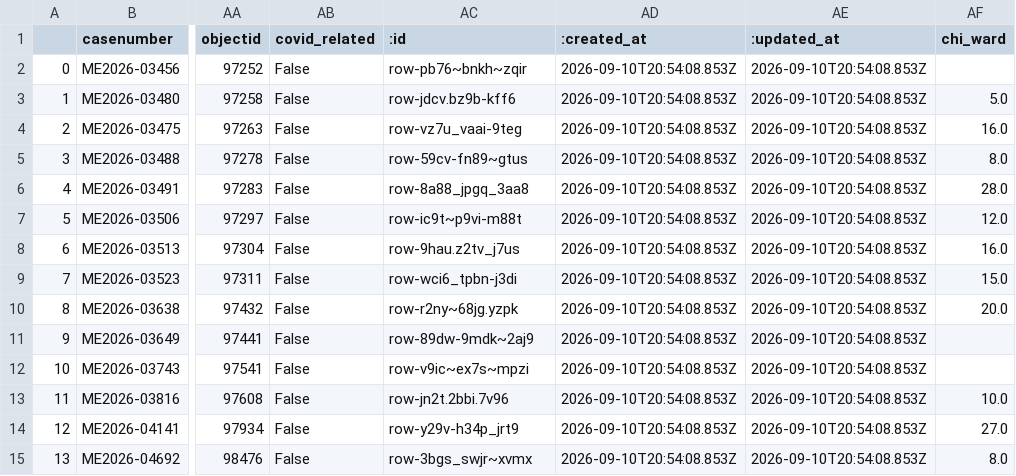
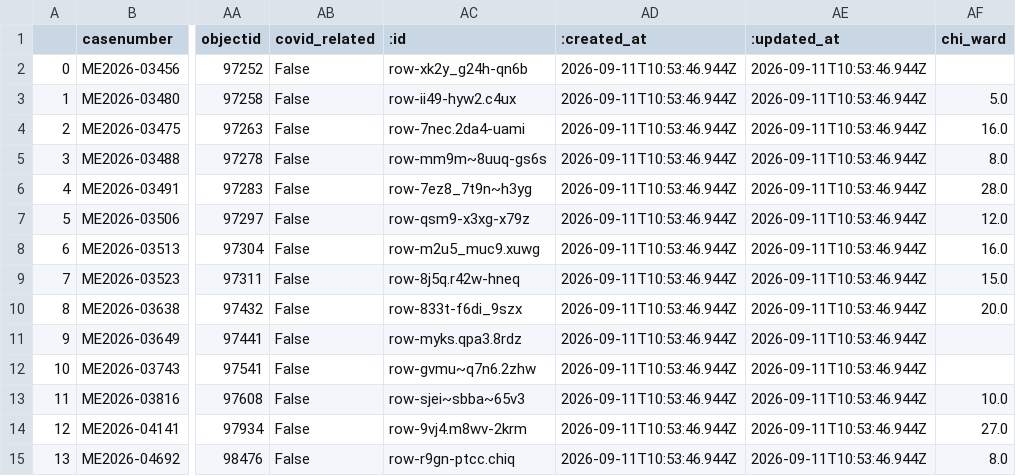
Before and after one commit to cam-rodriguez/cpm_heatbot, a CSV file: data/archive/today_heatdeaths_2026-09-11.csv, drawn as a sheet; only a part is shown, gaps mark what is left out; the diff names each change by its address in the sheet, - before the commit and + after, or states it on an @@ line.

```diff
--- a/data/archive/today_heatdeaths_2026-09-11.csv
+++ b/data/archive/today_heatdeaths_2026-09-11.csv
-AC2 (:id): row-pb76~bnkh~zqir
+AC2 (:id): row-xk2y_g24h-qn6b
-AD2:AD15 (:created_at): 2026-09-10T20:54:08.853Z
+AD2:AD15 (:created_at): 2026-09-11T10:53:46.944Z
-AE2:AE15 (:updated_at): 2026-09-10T20:54:08.853Z
+AE2:AE15 (:updated_at): 2026-09-11T10:53:46.944Z
-AC3 (:id): row-jdcv.bz9b-kff6
+AC3 (:id): row-ii49-hyw2.c4ux
-AC4 (:id): row-vz7u_vaai-9teg
+AC4 (:id): row-7nec.2da4-uami
-AC5 (:id): row-59cv-fn89~gtus
+AC5 (:id): row-mm9m~8uuq-gs6s
-AC6 (:id): row-8a88_jpgq_3aa8
+AC6 (:id): row-7ez8_7t9n~h3yg
-AC7 (:id): row-ic9t~p9vi-m88t
+AC7 (:id): row-qsm9-x3xg-x79z
-AC8 (:id): row-9hau.z2tv_j7us
+AC8 (:id): row-m2u5_muc9.xuwg
-AC9 (:id): row-wci6_tpbn-j3di
+AC9 (:id): row-8j5q.r42w-hneq
-AC10 (:id): row-r2ny~68jg.yzpk
+AC10 (:id): row-833t-f6di_9szx
-AC11 (:id): row-89dw-9mdk~2aj9
+AC11 (:id): row-myks.qpa3.8rdz
-AC12 (:id): row-v9ic~ex7s~mpzi
+AC12 (:id): row-gvmu~q7n6.2zhw
-AC13 (:id): row-jn2t.2bbi.7v96
+AC13 (:id): row-sjei~sbba~65v3
-AC14 (:id): row-y29v-h34p_jrt9
+AC14 (:id): row-9vj4.m8wv-2krm
-AC15 (:id): row-3bgs_swjr~xvmx
+AC15 (:id): row-r9gn-ptcc.chiq
```
Also changed, not shown: data/all_heatdeaths.csv, data/archive/lastversion.csv.
